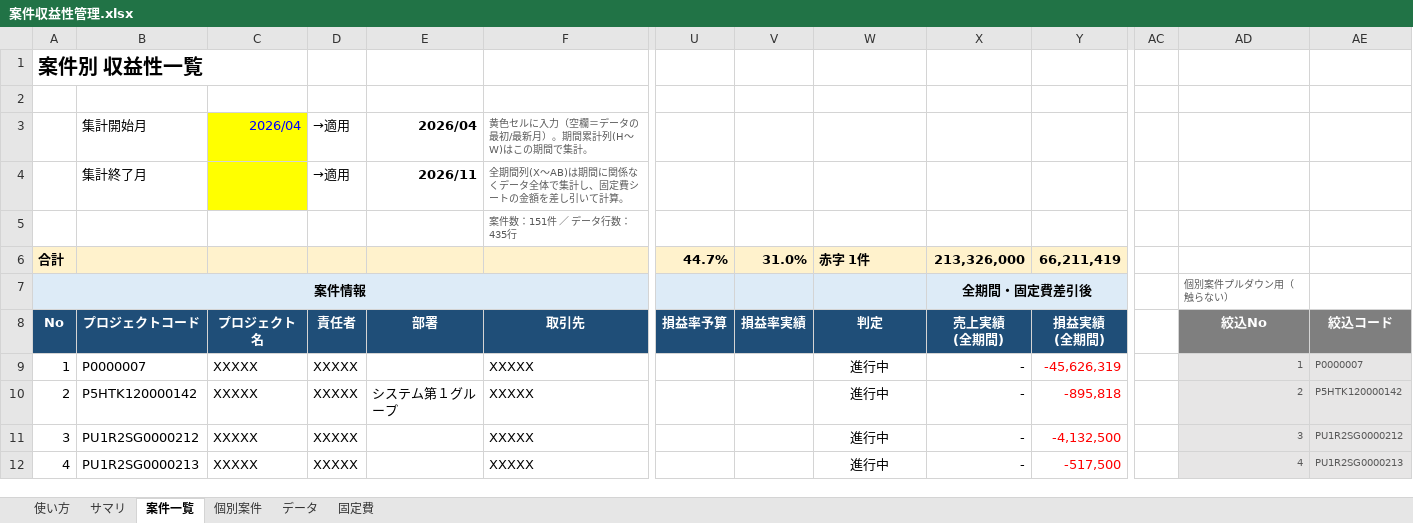
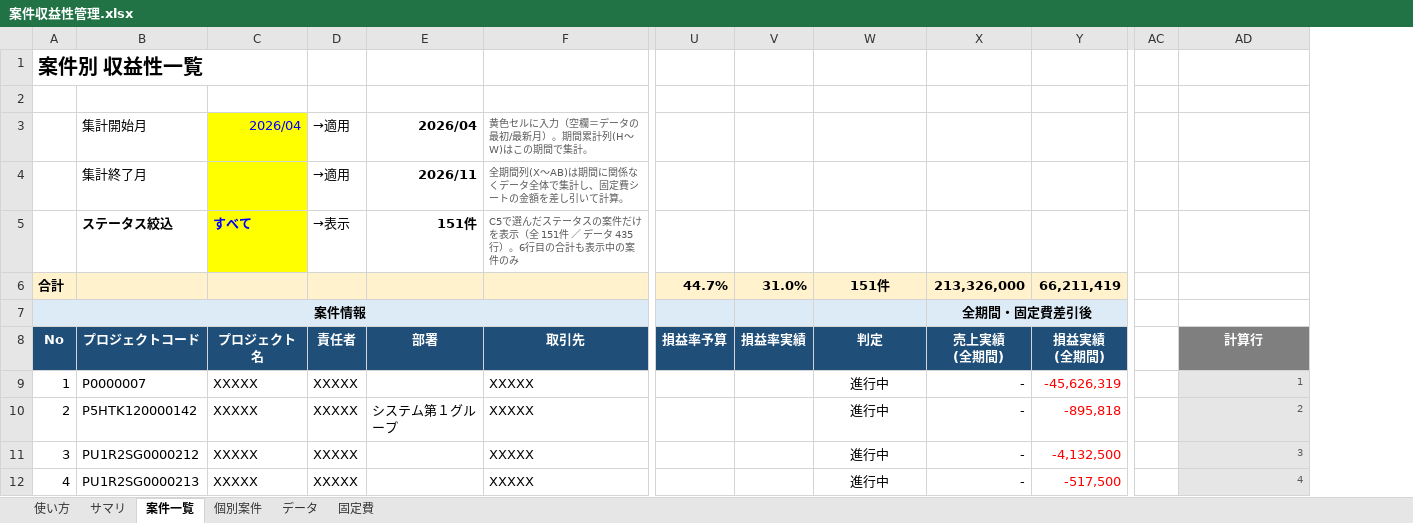
Before and after one commit to maekou-afk/claude, an Excel workbook: 案件収益性管理.xlsx, sheet 案件一覧, drawn as a sheet; only a part is shown, gaps mark what is left out; values as stored, in another font and other column widths than the file's, no borders; conditional formats not drawn; removed rows and columns are numbered as before the commit, all else as after; rows hold the shown columns only; the diff names each change by its address in the sheet, - before the commit and + after, or states it on an @@ line.

```diff
--- a/案件収益性管理.xlsx (sheet 案件一覧)
+++ b/案件収益性管理.xlsx (sheet 案件一覧)
-column AE, rows 8-12: 絞込コード | P0000007 | P5HTK120000142 | PU1R2SG0000212 | PU1R2SG0000213
-row 5:  |  |  |  |  | 案件数：151件 ／ データ行数：435行
+row 5:  | ステータス絞込 | すべて | →表示 | 151件 | C5で選んだステータスの案件だけを表示（全 151件 ／ データ 435行）。6行目の合計も表示中の案件のみ
-W6: 赤字 1件
+W6: 151件
-W6 alignment: left
+W6 alignment: center
-AD7: 個別案件プルダウン用（触らない）
+AD7: (empty)
-AD8: 絞込No
+AD8: 計算行
```
Also changed, not shown: sheet 使い方, sheet サマリ, formulas that keep their value.
